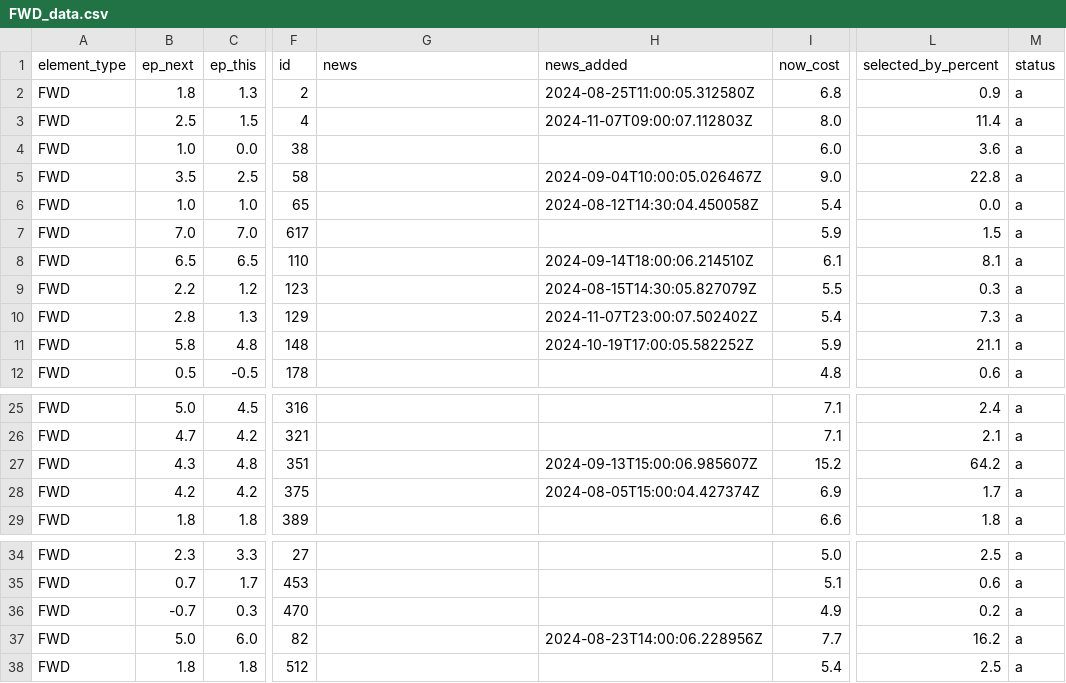
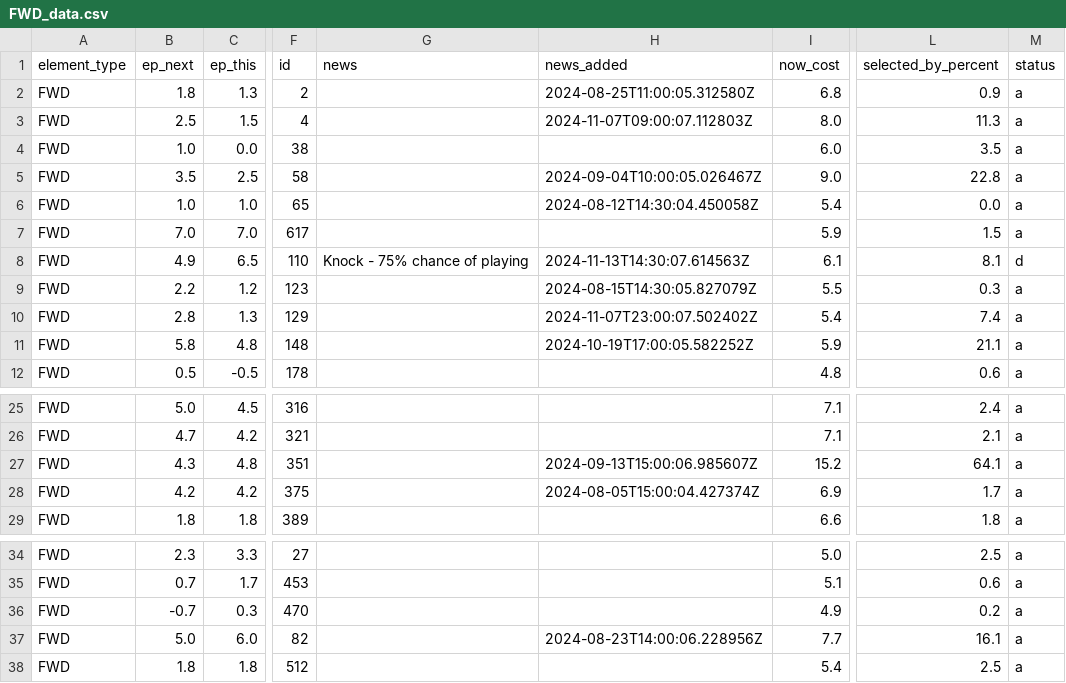
Before and after one commit to GCP-Biryani/fpl-infographics, a CSV file: FWD_data.csv, drawn as a sheet; only a part is shown, gaps mark what is left out; the diff names each change by its address in the sheet, - before the commit and + after, or states it on an @@ line.

```diff
--- a/FWD_data.csv
+++ b/FWD_data.csv
-L3 (selected_by_percent): 11.4
+L3 (selected_by_percent): 11.3
-L4 (selected_by_percent): 3.6
+L4 (selected_by_percent): 3.5
-B8 (ep_next): 6.5
+B8 (ep_next): 4.9
-G8 (news): (empty)
+G8 (news): Knock - 75% chance of playing
-H8 (news_added): 2024-09-14T18:00:06.214510Z
+H8 (news_added): 2024-11-13T14:30:07.614563Z
-M8 (status): a
+M8 (status): d
-L10 (selected_by_percent): 7.3
+L10 (selected_by_percent): 7.4
-L27 (selected_by_percent): 64.2
+L27 (selected_by_percent): 64.1
-L37 (selected_by_percent): 16.2
+L37 (selected_by_percent): 16.1
```
Also changed, not shown: DEF_data.csv, MID_data.csv, 51 other files.
